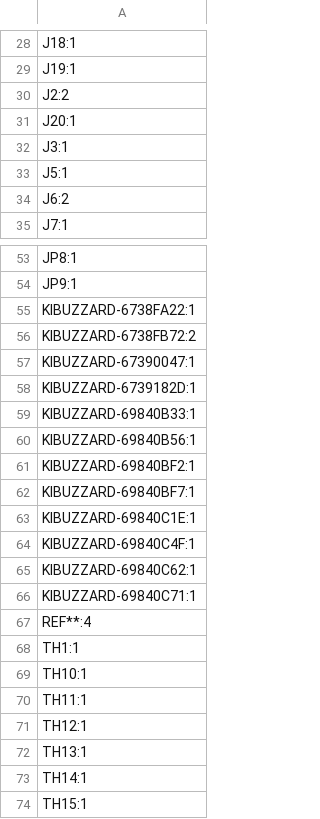
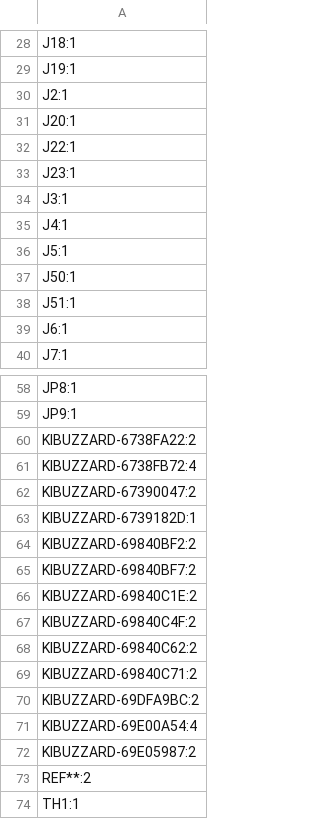
Before and after one commit to olin-electric-motorsports/oem-monorepo, a CSV file: vehicle/mkviii/hardware/hv/power_thermistor/production/designators.csv, drawn as a sheet; only a part is shown, gaps mark what is left out; the shorter side is filled out with more unchanged rows; the diff covers the shown part only.

```diff
--- a/vehicle/mkviii/hardware/hv/power_thermistor/production/designators.csv
+++ b/vehicle/mkviii/hardware/hv/power_thermistor/production/designators.csv
@@ -29,7 +29,12 @@ J18:1
 J19:1
-J2:2
+J2:1
 J20:1
+J22:1
+J23:1
 J3:1
+J4:1
 J5:1
-J6:2
+J50:1
+J51:1
+J6:1
 J7:1
@@ -54,15 +59,16 @@ JP8:1
 JP9:1
-KIBUZZARD-6738FA22:1
-KIBUZZARD-6738FB72:2
-KIBUZZARD-67390047:1
+KIBUZZARD-6738FA22:2
+KIBUZZARD-6738FB72:4
+KIBUZZARD-67390047:2
 KIBUZZARD-6739182D:1
-KIBUZZARD-69840B33:1
-KIBUZZARD-69840B56:1
-KIBUZZARD-69840BF2:1
-KIBUZZARD-69840BF7:1
-KIBUZZARD-69840C1E:1
-KIBUZZARD-69840C4F:1
-KIBUZZARD-69840C62:1
-KIBUZZARD-69840C71:1
-REF**:4
+KIBUZZARD-69840BF2:2
+KIBUZZARD-69840BF7:2
+KIBUZZARD-69840C1E:2
+KIBUZZARD-69840C4F:2
+KIBUZZARD-69840C62:2
+KIBUZZARD-69840C71:2
+KIBUZZARD-69DFA9BC:2
+KIBUZZARD-69E00A54:4
+KIBUZZARD-69E05987:2
+REF**:2
 TH1:1
```
Also changed, not shown: 1 added row and 2 edited cells elsewhere in this file, vehicle/mkviii/hardware/hv/power_thermistor/production/bom.csv, vehicle/mkviii/hardware/hv/power_thermistor/production/positions.csv, 15 other files.
